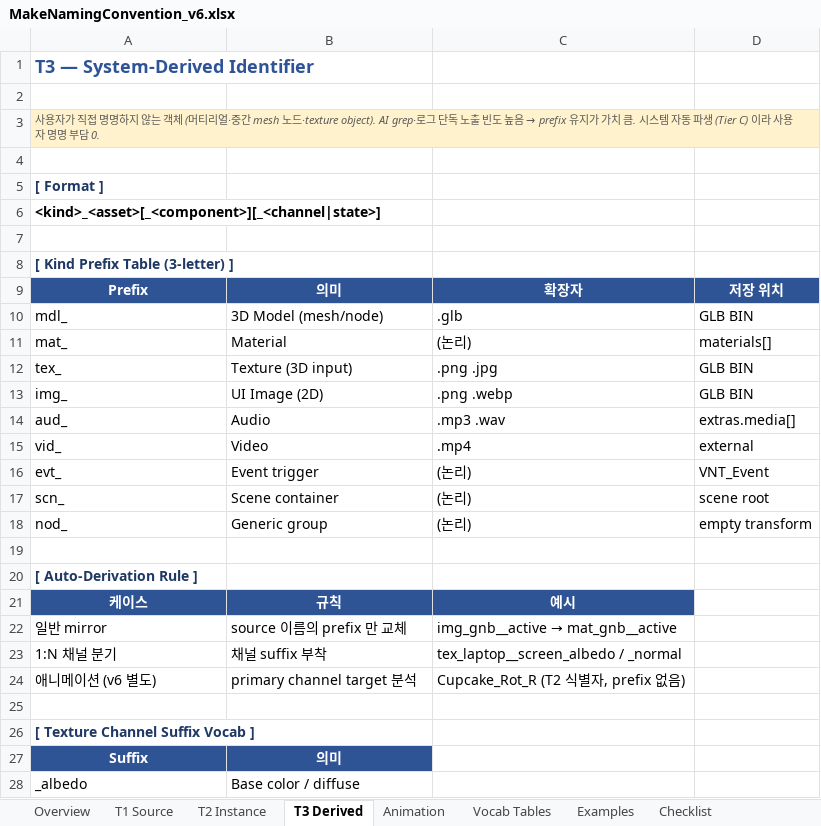
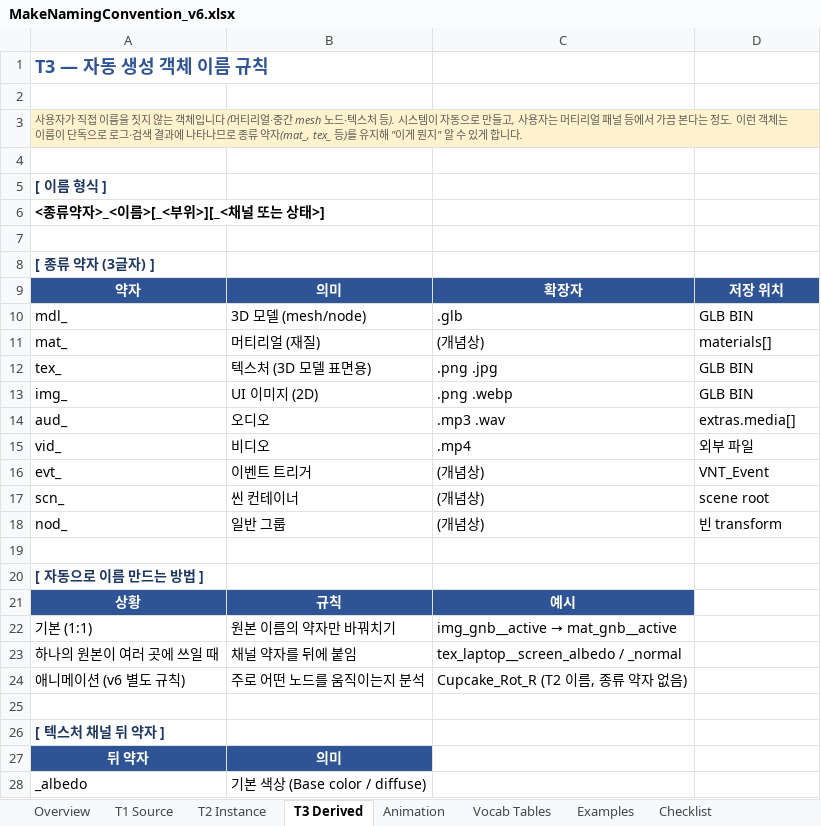
Before and after one commit to Contents-Team/Make3.0, an Excel workbook: doc/assets/MakeNamingConvention_v6.xlsx, sheet T3 Derived, drawn as a sheet; only a part is shown; values as stored, in another font and other column widths than the file's, no borders; removed rows and columns are numbered as before the commit, all else as after; the diff covers the shown part only; the diff names each change by its address in the sheet, - before the commit and + after, or states it on an @@ line.

```diff
--- a/doc/assets/MakeNamingConvention_v6.xlsx (sheet T3 Derived)
+++ b/doc/assets/MakeNamingConvention_v6.xlsx (sheet T3 Derived)
-A1: T3 — System-Derived Identifier
+A1: T3 — 자동 생성 객체 이름 규칙
@@ A3: …직접 명명하지 않는 객체 (머티리얼·중간 mesh 노드·texture object). AI grep·로그 단독 노출 빈도 높음 → prefix 유지가 가치 큼. 시스템 자동 파생 (Tier C) 이라 사용자 명명 부담 0. → …직접 이름을 짓지 않는 객체입니다 (머티리얼·중간 mesh 노드·텍스처 등). 시스템이 자동으로 만들고, 사용자는 머티리얼 패널 등에서 가끔 본다는 정도. 이런 객체는 이름이 단독으로 로그·검색 결과에 나타나므로 종류 약자(mat_, tex_ 등)를 유지해 "이게 뭔지" 알 수 있게 합니다. @@
-A5: [ Format ]
+A5: [ 이름 형식 ]
-A6: <kind>_<asset>[_<component>][_<channel|state>]
+A6: <종류약자>_<이름>[_<부위>][_<채널 또는 상태>]
-A8: [ Kind Prefix Table (3-letter) ]
+A8: [ 종류 약자 (3글자) ]
-A9: Prefix
+A9: 약자
-B10: 3D Model (mesh/node)
+B10: 3D 모델 (mesh/node)
-B11: Material
+B11: 머티리얼 (재질)
-C11: (논리)
+C11: (개념상)
-B12: Texture (3D input)
+B12: 텍스처 (3D 모델 표면용)
-B13: UI Image (2D)
+B13: UI 이미지 (2D)
-B14: Audio
+B14: 오디오
-B15: Video
+B15: 비디오
-D15: external
+D15: 외부 파일
-B16: Event trigger
+B16: 이벤트 트리거
-C16:C18: (논리)
+C16:C18: (개념상)
-B17: Scene container
+B17: 씬 컨테이너
-B18: Generic group
+B18: 일반 그룹
-D18: empty transform
+D18: 빈 transform
-A20: [ Auto-Derivation Rule ]
+A20: [ 자동으로 이름 만드는 방법 ]
-A21: 케이스
+A21: 상황
-row 22: 일반 mirror | source 이름의 prefix 만 교체 | img_gnb__active → mat_gnb__active
-row 23: 1:N 채널 분기 | 채널 suffix 부착 | tex_laptop__screen_albedo / _normal
-row 24: 애니메이션 (v6 별도) | primary channel target 분석 | Cupcake_Rot_R (T2 식별자, prefix 없음)
+row 22: 기본 (1:1) | 원본 이름의 약자만 바꿔치기 | img_gnb__active → mat_gnb__active
+row 23: 하나의 원본이 여러 곳에 쓰일 때 | 채널 약자를 뒤에 붙임 | tex_laptop__screen_albedo / _normal
+row 24: 애니메이션 (v6 별도 규칙) | 주로 어떤 노드를 움직이는지 분석 | Cupcake_Rot_R (T2 이름, 종류 약자 없음)
-A26: [ Texture Channel Suffix Vocab ]
+A26: [ 텍스처 채널 뒤 약자 ]
-A27: Suffix
+A27: 뒤 약자
-B28: Base color / diffuse
+B28: 기본 색상 (Base color / diffuse)
```
Also changed, not shown: 8 edited cells elsewhere in this sheet, sheet Examples, sheet Animation, sheet Vocab Tables, sheet Overview, sheet T1 Source, sheet Checklist, 2 more sheets, 1 other file.
